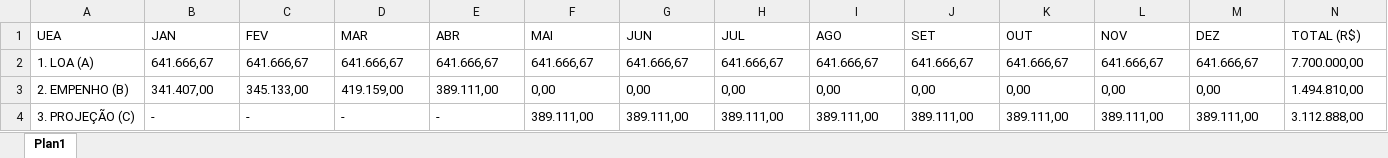
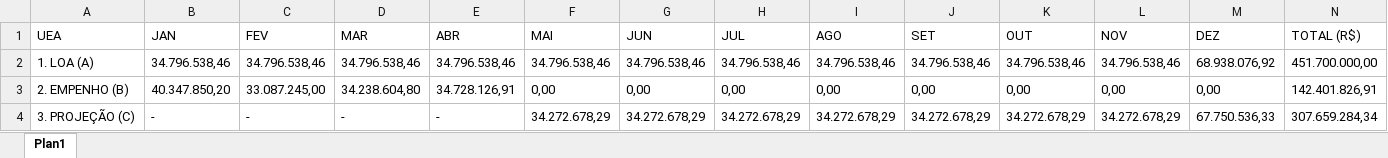
Before and after one commit to leuler-web/painel-execucao-uea, an Excel workbook: Projecao_2026.xlsx, sheet Plan1, drawn as a sheet; only a part is shown; values as stored, in another font and other column widths than the file's, no borders; table styles not drawn; the diff covers the shown part only; the diff names each change by its address in the sheet, - before the commit and + after, or states it on an @@ line.

Commit message:
Atualização automática - Planilha de Projeção

```diff
--- a/Projecao_2026.xlsx (sheet Plan1)
+++ b/Projecao_2026.xlsx (sheet Plan1)
-B2 (JAN): 641.666,67
+B2 (JAN): 34.796.538,46
-C2 (FEV): 641.666,67
+C2 (FEV): 34.796.538,46
-D2 (MAR): 641.666,67
+D2 (MAR): 34.796.538,46
-E2 (ABR): 641.666,67
+E2 (ABR): 34.796.538,46
-F2 (MAI): 641.666,67
+F2 (MAI): 34.796.538,46
-G2 (JUN): 641.666,67
+G2 (JUN): 34.796.538,46
-H2 (JUL): 641.666,67
+H2 (JUL): 34.796.538,46
-I2 (AGO): 641.666,67
+I2 (AGO): 34.796.538,46
-J2 (SET): 641.666,67
+J2 (SET): 34.796.538,46
-K2 (OUT): 641.666,67
+K2 (OUT): 34.796.538,46
-L2 (NOV): 641.666,67
+L2 (NOV): 34.796.538,46
-M2 (DEZ): 641.666,67
+M2 (DEZ): 68.938.076,92
-N2 (TOTAL (R$)): 7.700.000,00
+N2 (TOTAL (R$)): 451.700.000,00
-B3 (JAN): 341.407,00
+B3 (JAN): 40.347.850,20
-C3 (FEV): 345.133,00
+C3 (FEV): 33.087.245,00
-D3 (MAR): 419.159,00
+D3 (MAR): 34.238.604,80
-E3 (ABR): 389.111,00
+E3 (ABR): 34.728.126,91
-N3 (TOTAL (R$)): 1.494.810,00
+N3 (TOTAL (R$)): 142.401.826,91
-F4 (MAI): 389.111,00
+F4 (MAI): 34.272.678,29
-G4 (JUN): 389.111,00
+G4 (JUN): 34.272.678,29
-H4 (JUL): 389.111,00
+H4 (JUL): 34.272.678,29
-I4 (AGO): 389.111,00
+I4 (AGO): 34.272.678,29
-J4 (SET): 389.111,00
+J4 (SET): 34.272.678,29
-K4 (OUT): 389.111,00
+K4 (OUT): 34.272.678,29
-L4 (NOV): 389.111,00
+L4 (NOV): 34.272.678,29
-M4 (DEZ): 389.111,00
+M4 (DEZ): 67.750.536,33
-N4 (TOTAL (R$)): 3.112.888,00
+N4 (TOTAL (R$)): 307.659.284,34
```
Also changed, not shown: 1 added row and 13 edited cells elsewhere in this sheet.
